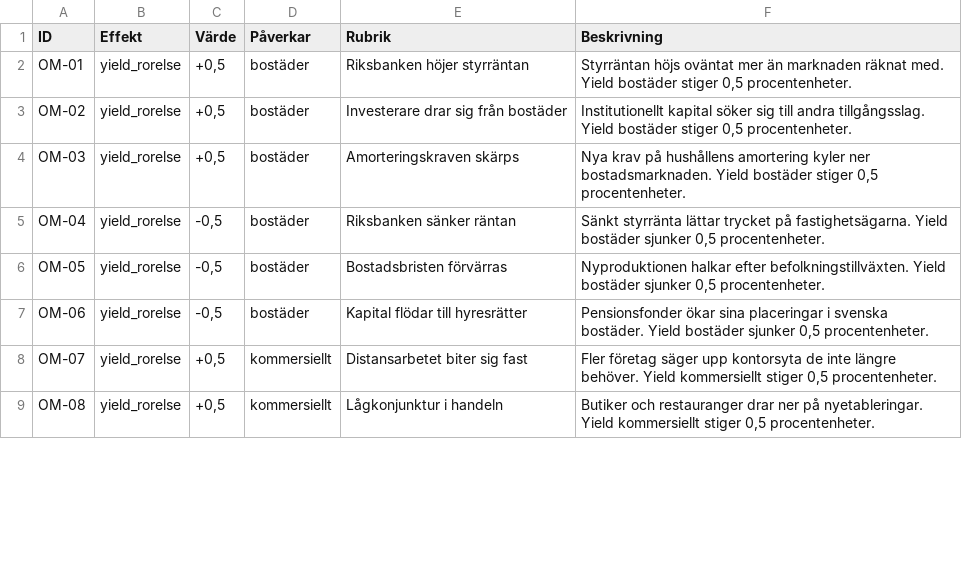
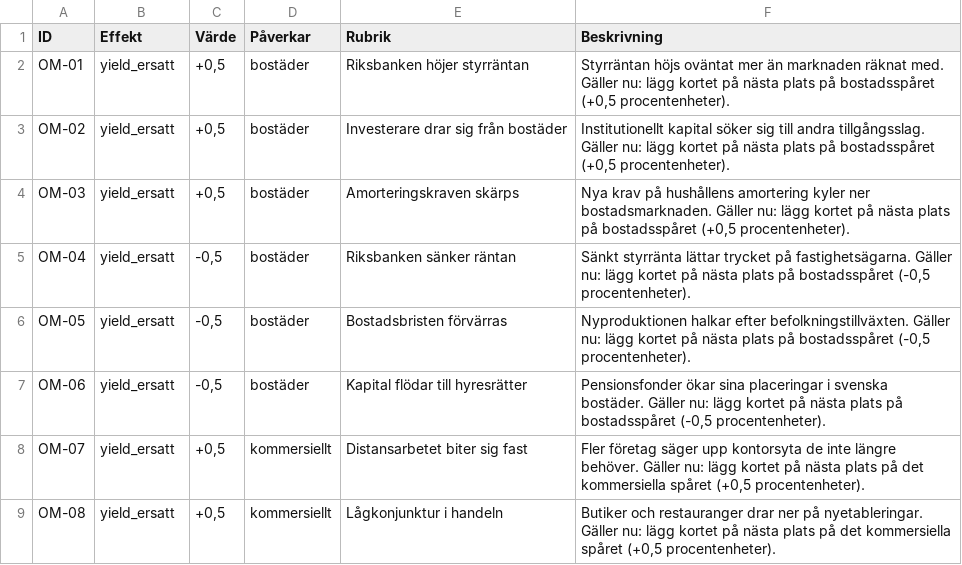
Before and after one commit to Knixlas/PMOPOLY, a CSV file: data/forvaltning_2-1/F2-1_omvärldskort.csv, drawn as a sheet; only a part is shown; the diff covers the shown part only.

```diff
--- a/data/forvaltning_2-1/F2-1_omvärldskort.csv
+++ b/data/forvaltning_2-1/F2-1_omvärldskort.csv
@@ -1,9 +1,9 @@
 ID;Effekt;Värde;Påverkar;Rubrik;Beskrivning
-OM-01;yield_rorelse;+0,5;bostäder;Riksbanken höjer styrräntan;Styrräntan höjs oväntat mer än marknaden räknat med. Yield bostäder stiger 0,5 procentenheter.
-OM-02;yield_rorelse;+0,5;bostäder;Investerare drar sig från bostäder;Institutionellt kapital söker sig till andra tillgångsslag. Yield bostäder stiger 0,5 procentenheter.
-OM-03;yield_rorelse;+0,5;bostäder;Amorteringskraven skärps;Nya krav på hushållens amortering kyler ner bostadsmarknaden. Yield bostäder stiger 0,5 procentenheter.
-OM-04;yield_rorelse;-0,5;bostäder;Riksbanken sänker räntan;Sänkt styrränta lättar trycket på fastighetsägarna. Yield bostäder sjunker 0,5 procentenheter.
-OM-05;yield_rorelse;-0,5;bostäder;Bostadsbristen förvärras;Nyproduktionen halkar efter befolkningstillväxten. Yield bostäder sjunker 0,5 procentenheter.
-OM-06;yield_rorelse;-0,5;bostäder;Kapital flödar till hyresrätter;Pensionsfonder ökar sina placeringar i svenska bostäder. Yield bostäder sjunker 0,5 procentenheter.
-OM-07;yield_rorelse;+0,5;kommersiellt;Distansarbetet biter sig fast;Fler företag säger upp kontorsyta de inte längre behöver. Yield kommersiellt stiger 0,5 procentenheter.
-OM-08;yield_rorelse;+0,5;kommersiellt;Lågkonjunktur i handeln;Butiker och restauranger drar ner på nyetableringar. Yield kommersiellt stiger 0,5 procentenheter.
+OM-01;yield_ersatt;+0,5;bostäder;Riksbanken höjer styrräntan;Styrräntan höjs oväntat mer än marknaden räknat med. Gäller nu: lägg kortet på nästa plats på bostadsspåret (+0,5 procentenheter).
+OM-02;yield_ersatt;+0,5;bostäder;Investerare drar sig från bostäder;Institutionellt kapital söker sig till andra tillgångsslag. Gäller nu: lägg kortet på nästa plats på bostadsspåret (+0,5 procentenheter).
+OM-03;yield_ersatt;+0,5;bostäder;Amorteringskraven skärps;Nya krav på hushållens amortering kyler ner bostadsmarknaden. Gäller nu: lägg kortet på nästa plats på bostadsspåret (+0,5 procentenheter).
+OM-04;yield_ersatt;-0,5;bostäder;Riksbanken sänker räntan;Sänkt styrränta lättar trycket på fastighetsägarna. Gäller nu: lägg kortet på nästa plats på bostadsspåret (-0,5 procentenheter).
+OM-05;yield_ersatt;-0,5;bostäder;Bostadsbristen förvärras;Nyproduktionen halkar efter befolkningstillväxten. Gäller nu: lägg kortet på nästa plats på bostadsspåret (-0,5 procentenheter).
+OM-06;yield_ersatt;-0,5;bostäder;Kapital flödar till hyresrätter;Pensionsfonder ökar sina placeringar i svenska bostäder. Gäller nu: lägg kortet på nästa plats på bostadsspåret (-0,5 procentenheter).
+OM-07;yield_ersatt;+0,5;kommersiellt;Distansarbetet biter sig fast;Fler företag säger upp kontorsyta de inte längre behöver. Gäller nu: lägg kortet på nästa plats på det kommersiella spåret (+0,5 procentenheter).
+OM-08;yield_ersatt;+0,5;kommersiellt;Lågkonjunktur i handeln;Butiker och restauranger drar ner på nyetableringar. Gäller nu: lägg kortet på nästa plats på det kommersiella spåret (+0,5 procentenheter).
```
Also changed, not shown: 4 added rows and 14 edited cells elsewhere in this file, 3 other files.
